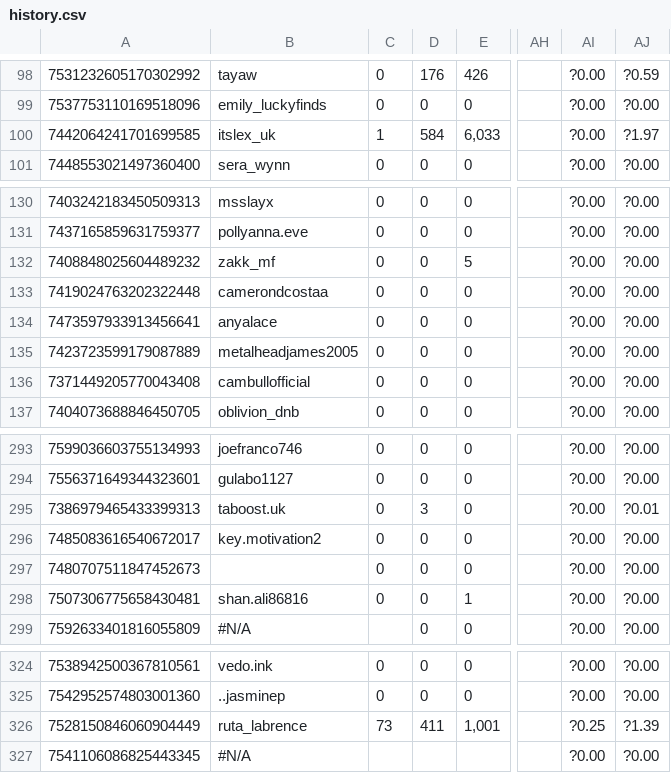
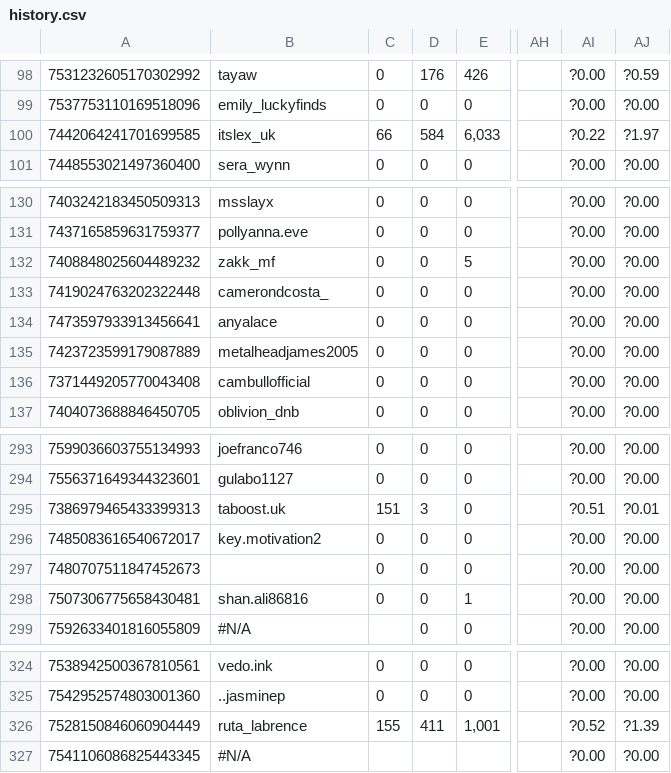
Before and after one commit to ceyre-boop/TABOOST_Platfrom, a CSV file: uk/data/history.csv, drawn as a sheet; only a part is shown, gaps mark what is left out; the diff covers the shown part only; the diff names each change by its address in the sheet, - before the commit and + after, or states it on an @@ line.

```diff
--- a/uk/data/history.csv
+++ b/uk/data/history.csv
-C100: 1
+C100: 66
-AI100: ?0.00
+AI100: ?0.22
-B133: camerondcostaa
+B133: camerondcosta_
-C295: 0
+C295: 151
-AI295: ?0.00
+AI295: ?0.51
-C326: 73
+C326: 155
-AI326: ?0.25
+AI326: ?0.52
```
Also changed, not shown: 19 edited cells elsewhere in this file.
